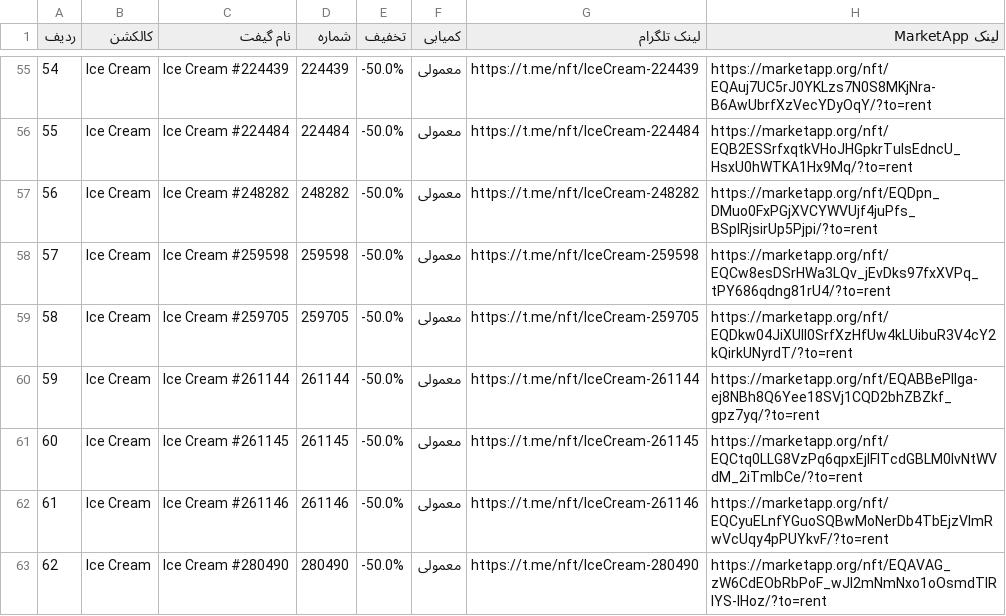
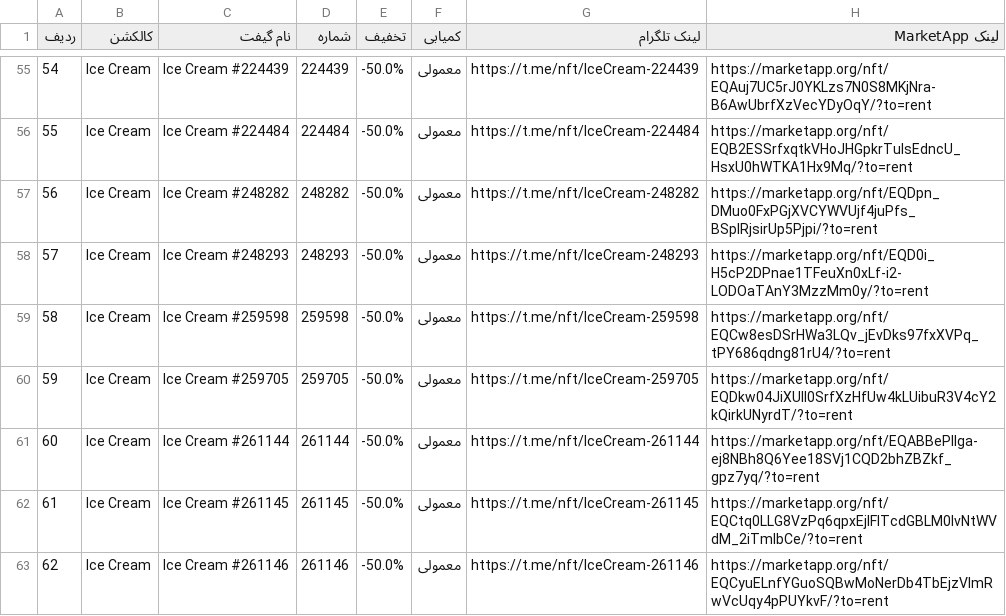
Before and after one commit to Zanjania0/market-deal-bot, a CSV file: discounts.csv, drawn as a sheet; only a part is shown, gaps mark what is left out; the shorter side is filled out with more unchanged rows; addresses are those after the commit; the diff covers the shown part only; the diff names each change by its address in the sheet, - before the commit and + after, or states it on an @@ line.

```diff
--- a/discounts.csv
+++ b/discounts.csv
+row 58: 57 | Ice Cream | Ice Cream #248293 | 248293 | -50.0% | معمولی | https://t.me/nft/IceCream-248293 | https://marketapp.org/nft/EQD0i_H5cP2DPnae1TFeuXn0xLf-i2-LODOaTAnY3MzzMm0y/?to=rent
@@ column A (ردیف) renumbered between rows 59 and 193 @@
```
Also changed, not shown: 4 added rows and 5 removed rows elsewhere in this file, 2 other files.
